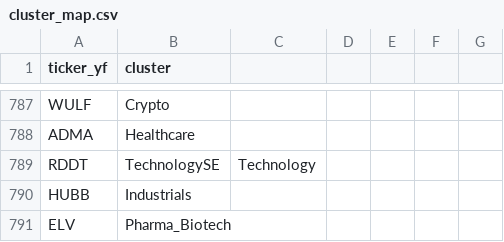
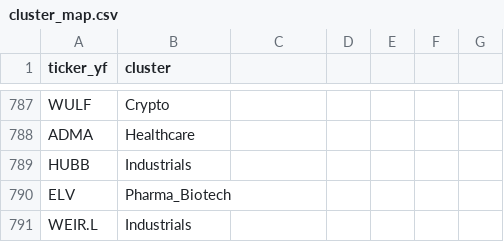
Before and after one commit to Bradliebs/Hybrid-Turtle-Max, a CSV file: Planning/cluster_map.csv, drawn as a sheet; only a part is shown, gaps mark what is left out; the shorter side is filled out with more unchanged rows.

Commit message:
fix: remove corrupted duplicate RDDT entries (USDSE currency, TechnologySE cluster)

```diff
--- a/Planning/cluster_map.csv
+++ b/Planning/cluster_map.csv
@@ -788,3 +788,2 @@ WULF,Crypto
 ADMA,Healthcare
-RDDT,TechnologySE,Technology
 HUBB,Industrials
```
Also changed, not shown: Planning/region_map.csv.
